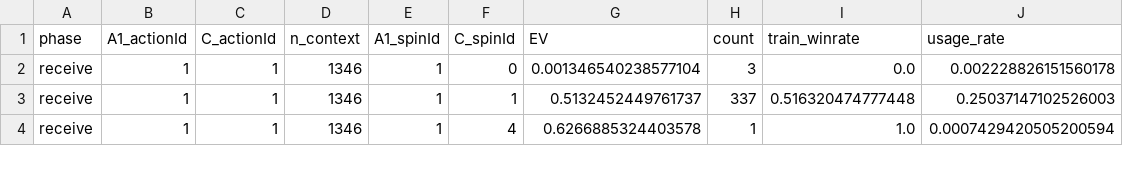
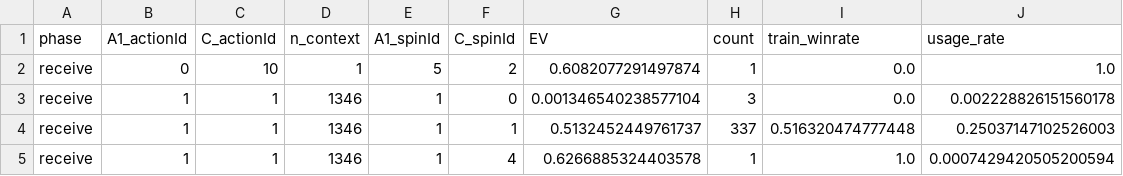
Before and after one commit to yvomu/tb-ev-dashboard, a CSV file: data/global_receive_ev_table_action_spin.csv, drawn as a sheet; only a part is shown; the diff names each change by its address in the sheet, - before the commit and + after, or states it on an @@ line.

```diff
--- a/data/global_receive_ev_table_action_spin.csv
+++ b/data/global_receive_ev_table_action_spin.csv
+row 2: receive | 0 | 10 | 1 | 5 | 2 | 0.6082077291497874 | 1 | 0.0 | 1.0
```
Also changed, not shown: data/global_receive_ev_table_action.csv, data/self_player_receive_ev_table_action.csv, 12 other files.
